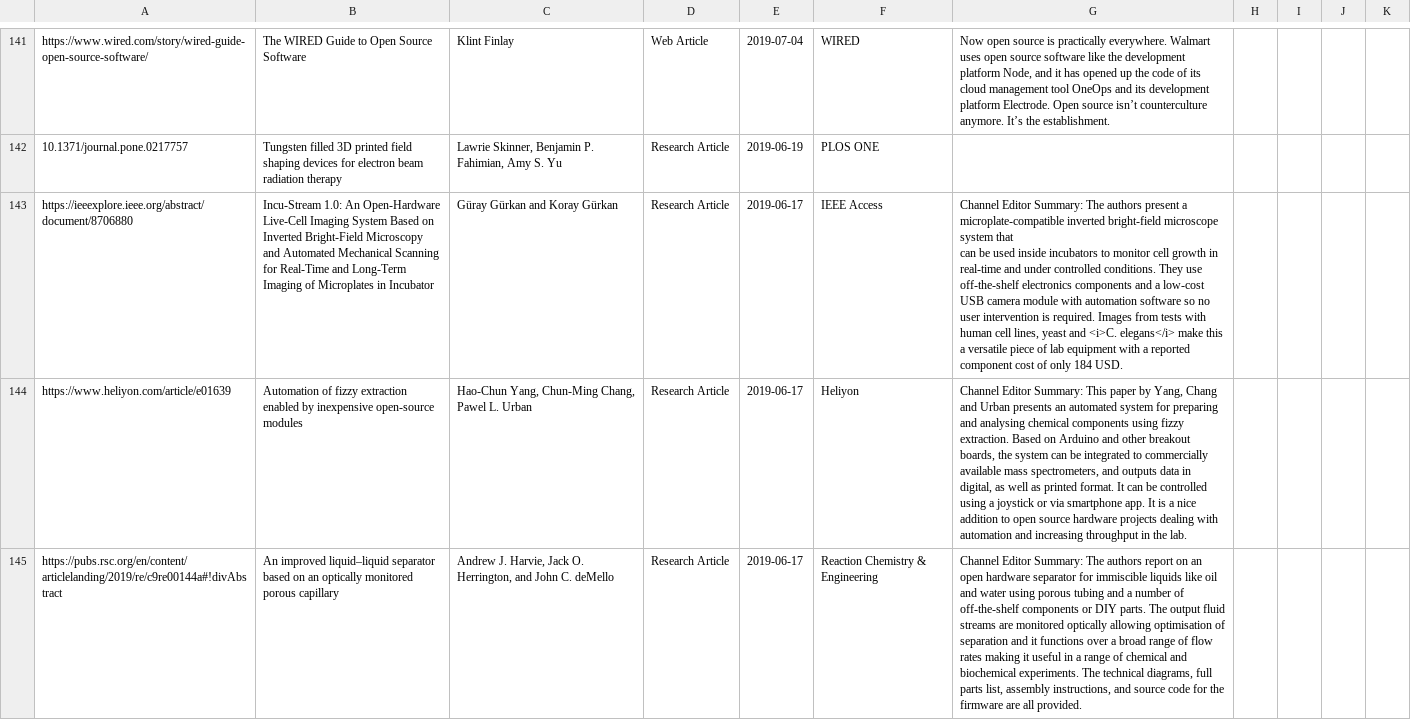
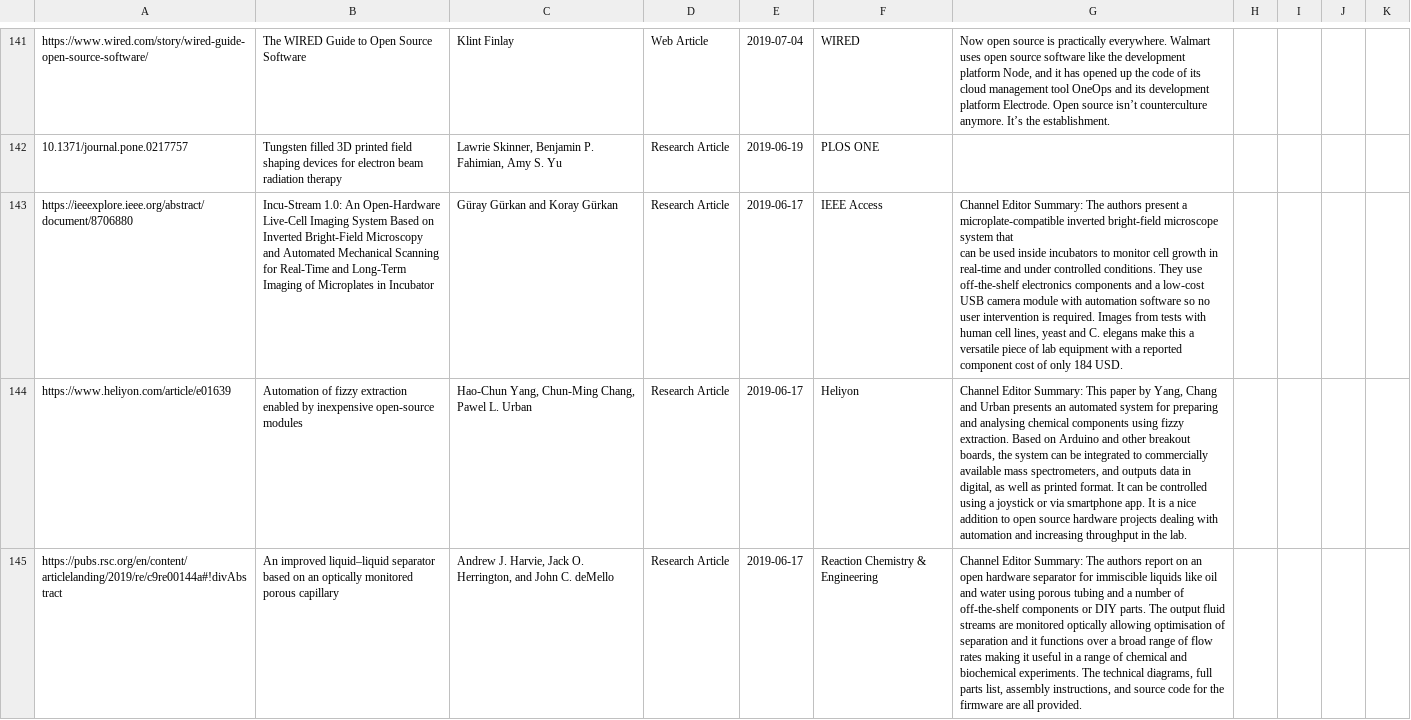
Before and after one commit to amchagas/open-source-toolkit, a CSV file: plos-items.csv, drawn as a sheet; only a part is shown, gaps mark what is left out; the diff covers the shown part only; the diff names each change by its address in the sheet, - before the commit and + after, or states it on an @@ line.

```diff
--- a/plos-items.csv
+++ b/plos-items.csv
-G143: …yeast and <i>C. elegans</i> make this…
+G143: …yeast and C. elegans make this…
```
Also changed, not shown: 36 edited cells elsewhere in this file, 1 other file.
